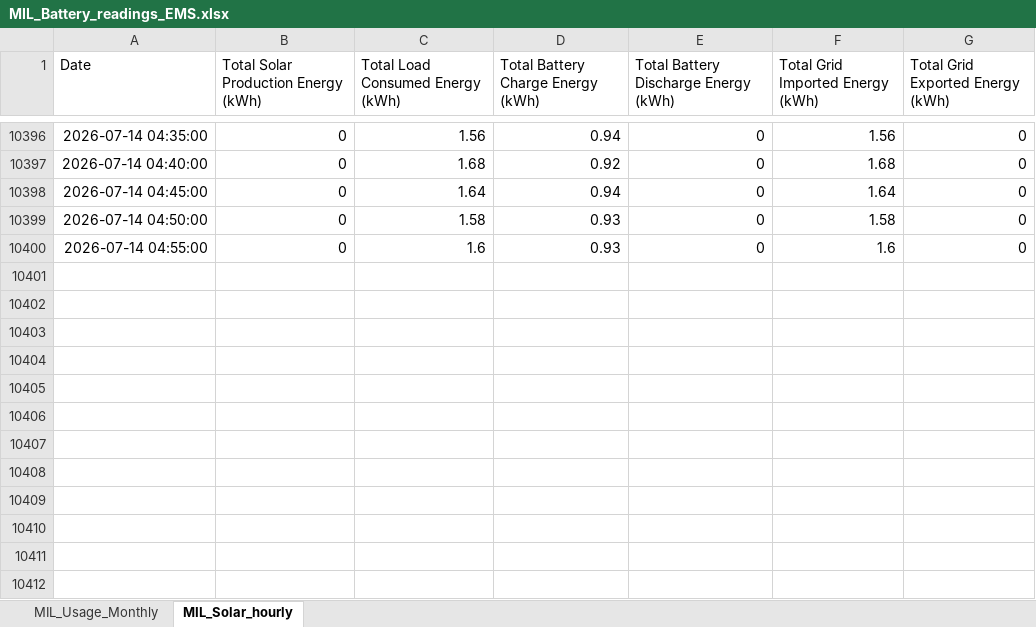
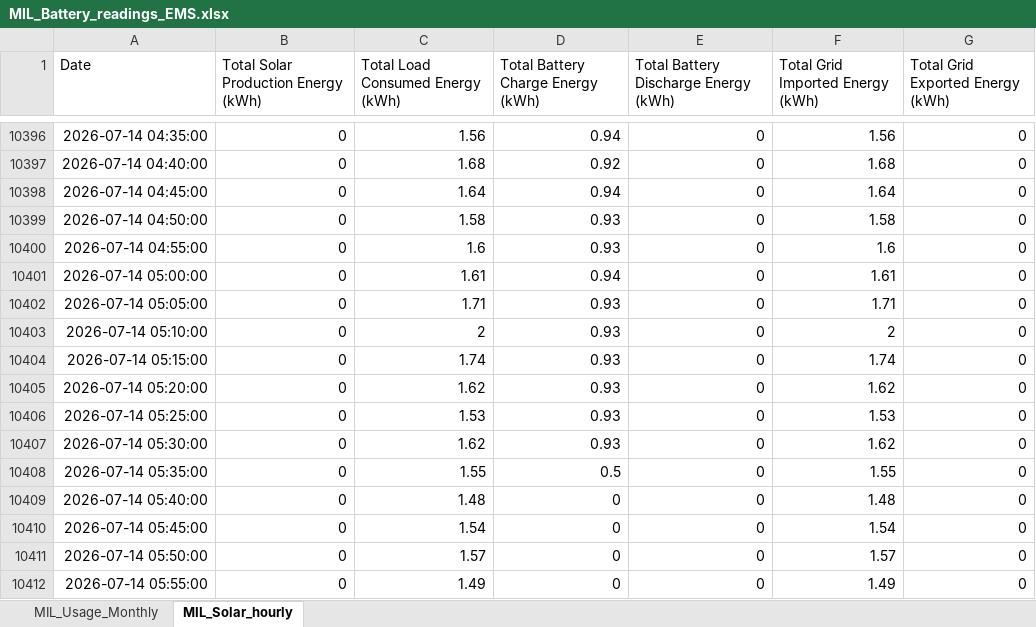
Before and after one commit to ruanvanheerden97/voltano-millenial-billing, an Excel workbook: MIL_Battery_readings_EMS.xlsx, sheet MIL_Solar_hourly, drawn as a sheet; only a part is shown, gaps mark what is left out; values as stored, in another font and other column widths than the file's, no borders; the diff names each change by its address in the sheet, - before the commit and + after, or states it on an @@ line.

Commit message:
Auto update EMS data - 2026-07-14 06:06

```diff
--- a/MIL_Battery_readings_EMS.xlsx (sheet MIL_Solar_hourly)
+++ b/MIL_Battery_readings_EMS.xlsx (sheet MIL_Solar_hourly)
+row 10401: 2026-07-14 05:00:00 | 0 | 1.61 | 0.94 | 0 | 1.61 | 0
+row 10402: 2026-07-14 05:05:00 | 0 | 1.71 | 0.93 | 0 | 1.71 | 0
+row 10403: 2026-07-14 05:10:00 | 0 | 2 | 0.93 | 0 | 2 | 0
+row 10404: 2026-07-14 05:15:00 | 0 | 1.74 | 0.93 | 0 | 1.74 | 0
+row 10405: 2026-07-14 05:20:00 | 0 | 1.62 | 0.93 | 0 | 1.62 | 0
+row 10406: 2026-07-14 05:25:00 | 0 | 1.53 | 0.93 | 0 | 1.53 | 0
+row 10407: 2026-07-14 05:30:00 | 0 | 1.62 | 0.93 | 0 | 1.62 | 0
+row 10408: 2026-07-14 05:35:00 | 0 | 1.55 | 0.5 | 0 | 1.55 | 0
+row 10409: 2026-07-14 05:40:00 | 0 | 1.48 | 0 | 0 | 1.48 | 0
+row 10410: 2026-07-14 05:45:00 | 0 | 1.54 | 0 | 0 | 1.54 | 0
+row 10411: 2026-07-14 05:50:00 | 0 | 1.57 | 0 | 0 | 1.57 | 0
+row 10412: 2026-07-14 05:55:00 | 0 | 1.49 | 0 | 0 | 1.49 | 0
```
Also changed, not shown: sheet MIL_Usage_Monthly.
